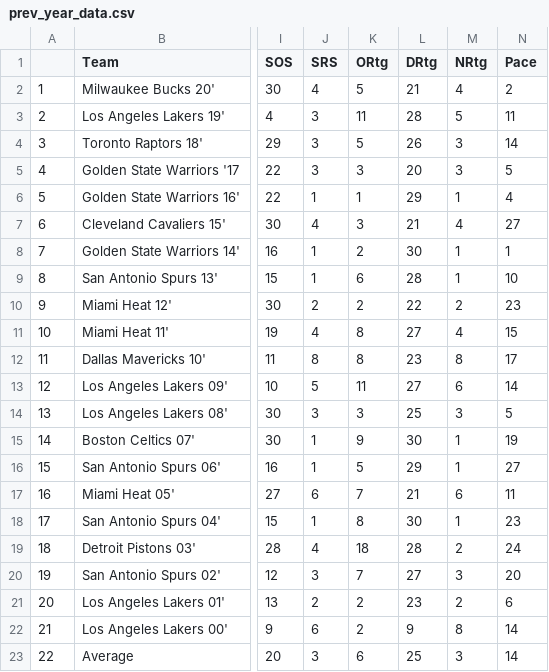
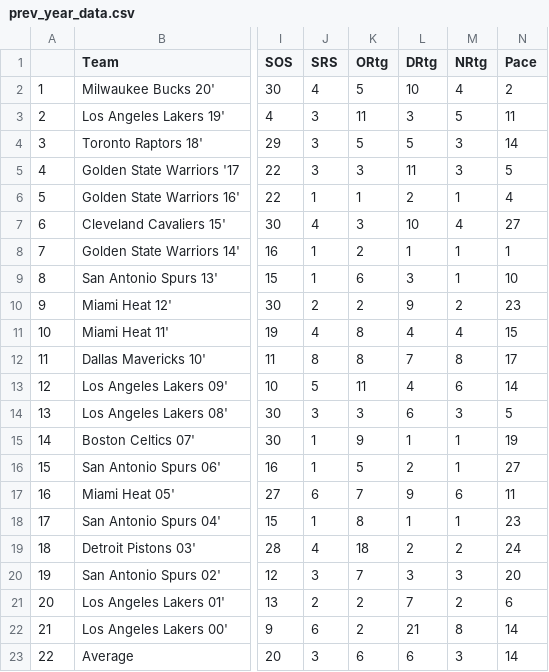
Before and after one commit to ELantz24/3570Final, a CSV file: prev_year_data.csv, drawn as a sheet; only a part is shown, gaps mark what is left out; the diff names each change by its address in the sheet, - before the commit and + after, or states it on an @@ line.

```diff
--- a/prev_year_data.csv
+++ b/prev_year_data.csv
-L2 (DRtg): 21
+L2 (DRtg): 10
-L3 (DRtg): 28
+L3 (DRtg): 3
-L4 (DRtg): 26
+L4 (DRtg): 5
-L5 (DRtg): 20
+L5 (DRtg): 11
-L6 (DRtg): 29
+L6 (DRtg): 2
-L7 (DRtg): 21
+L7 (DRtg): 10
-L8 (DRtg): 30
+L8 (DRtg): 1
-L9 (DRtg): 28
+L9 (DRtg): 3
-L10 (DRtg): 22
+L10 (DRtg): 9
-L11 (DRtg): 27
+L11 (DRtg): 4
-L12 (DRtg): 23
+L12 (DRtg): 7
-L13 (DRtg): 27
+L13 (DRtg): 4
-L14 (DRtg): 25
+L14 (DRtg): 6
-L15 (DRtg): 30
+L15 (DRtg): 1
-L16 (DRtg): 29
+L16 (DRtg): 2
-L17 (DRtg): 21
+L17 (DRtg): 9
-L18 (DRtg): 30
+L18 (DRtg): 1
-L19 (DRtg): 28
+L19 (DRtg): 2
-L20 (DRtg): 27
+L20 (DRtg): 3
-L21 (DRtg): 23
+L21 (DRtg): 7
-L22 (DRtg): 9
+L22 (DRtg): 21
-L23 (DRtg): 25
+L23 (DRtg): 6
```
Also changed, not shown: 1 other file.
